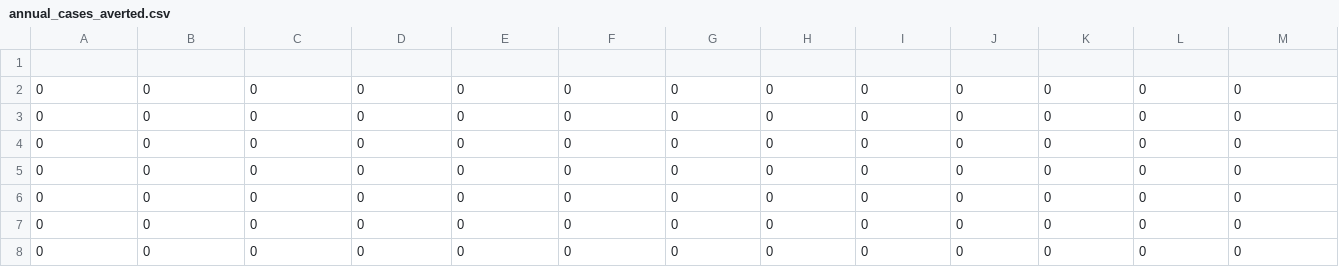
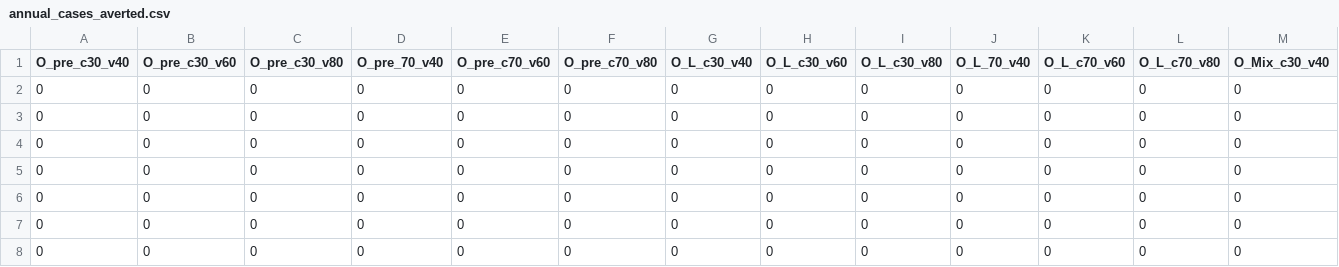
Before and after one commit to Gwenbo/Vaccine_china, a CSV file: annual_cases_averted.csv, drawn as a sheet; only a part is shown; rows hold the shown columns only; the diff names each change by its address in the sheet, - before the commit and + after, or states it on an @@ line.

```diff
--- a/annual_cases_averted.csv
+++ b/annual_cases_averted.csv
-row 1: (empty)
+row 1: O_pre_c30_v40 | O_pre_c30_v60 | O_pre_c30_v80 | O_pre_70_v40 | O_pre_c70_v60 | O_pre_c70_v80 | O_L_c30_v40 | O_L_c30_v60 | O_L_c30_v80 | O_L_70_v40 | O_L_c70_v60 | O_L_c70_v80 | O_Mix_c30_v40
```
Also changed, not shown: number_vaccinated.csv, 8 other files.
